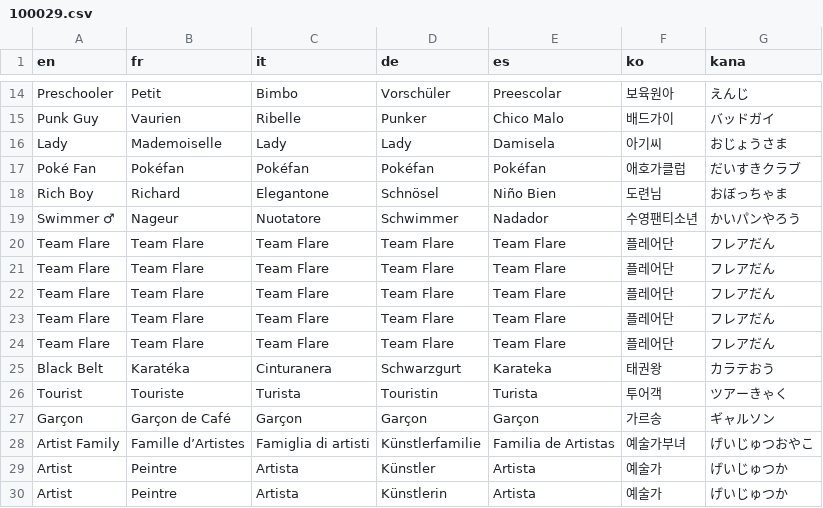
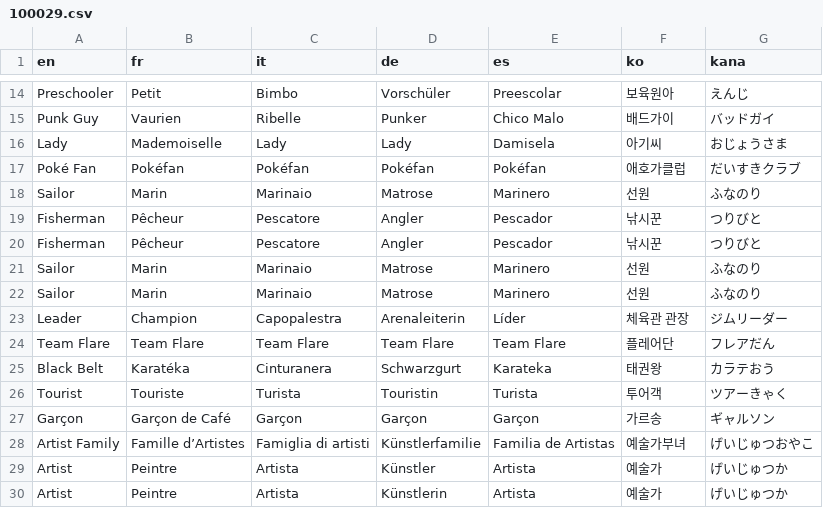
Before and after one commit to torresflo/Pokemon-Obsidian, a CSV file: Obsidian/Data/Text/Dialogs/100029.csv, drawn as a sheet; only a part is shown, gaps mark what is left out; removed rows and columns are numbered as before the commit, all else as after; the diff names each change by its address in the sheet, - before the commit and + after, or states it on an @@ line.

```diff
--- a/Obsidian/Data/Text/Dialogs/100029.csv
+++ b/Obsidian/Data/Text/Dialogs/100029.csv
-row 18: Rich Boy | Richard | Elegantone | Schnösel | Niño Bien | 도련님 | おぼっちゃま
-row 19: Swimmer ♂ | Nageur | Nuotatore | Schwimmer | Nadador | 수영팬티소년 | かいパンやろう
-row 20: Team Flare | Team Flare | Team Flare | Team Flare | Team Flare | 플레어단 | フレアだん
-row 21: Team Flare | Team Flare | Team Flare | Team Flare | Team Flare | 플레어단 | フレアだん
-row 22: Team Flare | Team Flare | Team Flare | Team Flare | Team Flare | 플레어단 | フレアだん
-row 23: Team Flare | Team Flare | Team Flare | Team Flare | Team Flare | 플레어단 | フレアだん
+row 18: Sailor | Marin | Marinaio | Matrose | Marinero | 선원 | ふなのり
+row 19: Fisherman | Pêcheur | Pescatore | Angler | Pescador | 낚시꾼 | つりびと
+row 20: Fisherman | Pêcheur | Pescatore | Angler | Pescador | 낚시꾼 | つりびと
+row 21: Sailor | Marin | Marinaio | Matrose | Marinero | 선원 | ふなのり
+row 22: Sailor | Marin | Marinaio | Matrose | Marinero | 선원 | ふなのり
+row 23: Leader | Champion | Capopalestra | Arenaleiterin | Líder | 체육관 관장 | ジムリーダー
```
Also changed, not shown: Obsidian/Data/Text/Dialogs/100047.csv, Obsidian/Data/Text/Dialogs/100048.csv, 40 other files.
